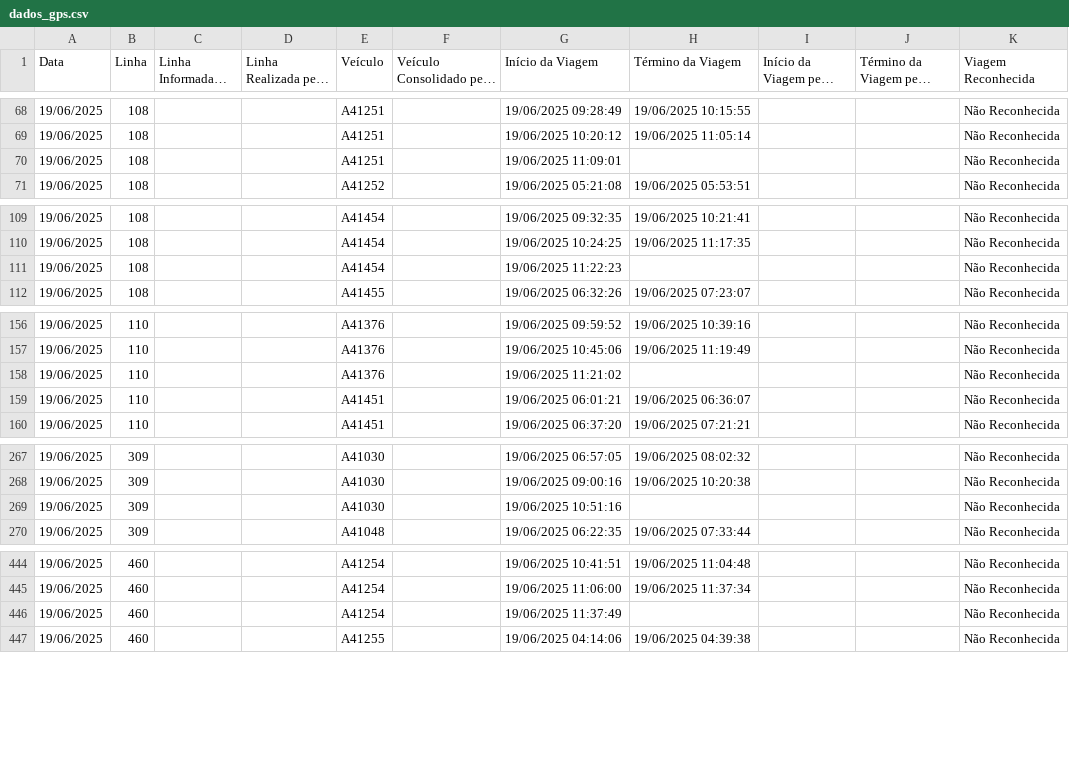
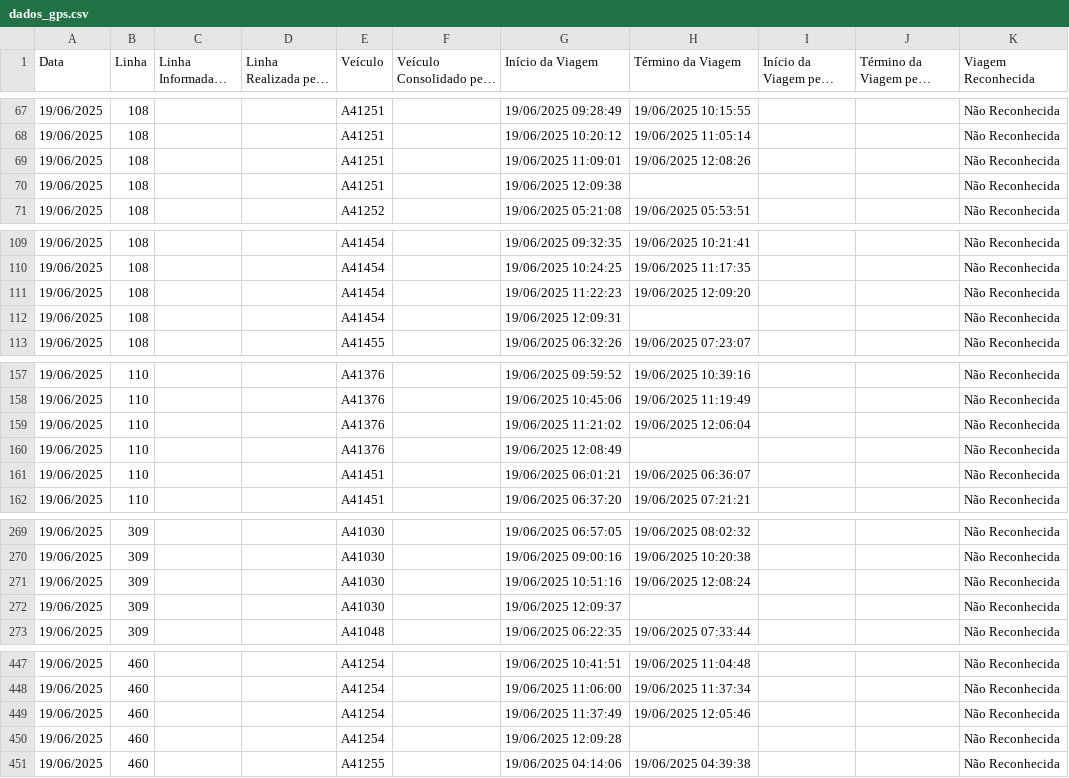
Before and after one commit to schuabi/painel_gps, a CSV file: dados/dados_gps.csv, drawn as a sheet; only a part is shown, gaps mark what is left out; long unchanged cells end in …; the diff covers the shown part only.

Commit message:
atualiza├º├úo dados gps

```diff
--- a/dados/dados_gps.csv
+++ b/dados/dados_gps.csv
@@ -69,3 +68,4 @@
 19/06/2025;108;;;A41251;;19/06/2025 10:20:12;19/06/2025 11:05:14;;;Não Reconhecida
-19/06/2025;108;;;A41251;;19/06/2025 11:09:01;;;;Não Reconhecida
+19/06/2025;108;;;A41251;;19/06/2025 11:09:01;19/06/2025 12:08:26;;;Não Reconhecida
+19/06/2025;108;;;A41251;;19/06/2025 12:09:38;;;;Não Reconhecida
 19/06/2025;108;;;A41252;;19/06/2025 05:21:08;19/06/2025 05:53:51;;;Não Reconhecida
@@ -110,3 +110,4 @@
 19/06/2025;108;;;A41454;;19/06/2025 10:24:25;19/06/2025 11:17:35;;;Não Reconhecida
-19/06/2025;108;;;A41454;;19/06/2025 11:22:23;;;;Não Reconhecida
+19/06/2025;108;;;A41454;;19/06/2025 11:22:23;19/06/2025 12:09:20;;;Não Reconhecida
+19/06/2025;108;;;A41454;;19/06/2025 12:09:31;;;;Não Reconhecida
 19/06/2025;108;;;A41455;;19/06/2025 06:32:26;19/06/2025 07:23:07;;;Não Reconhecida
@@ -157,3 +158,4 @@
 19/06/2025;110;;;A41376;;19/06/2025 10:45:06;19/06/2025 11:19:49;;;Não Reconhecida
-19/06/2025;110;;;A41376;;19/06/2025 11:21:02;;;;Não Reconhecida
+19/06/2025;110;;;A41376;;19/06/2025 11:21:02;19/06/2025 12:06:04;;;Não Reconhecida
+19/06/2025;110;;;A41376;;19/06/2025 12:08:49;;;;Não Reconhecida
 19/06/2025;110;;;A41451;;19/06/2025 06:01:21;19/06/2025 06:36:07;;;Não Reconhecida
@@ -268,3 +270,4 @@
 19/06/2025;309;;;A41030;;19/06/2025 09:00:16;19/06/2025 10:20:38;;;Não Reconhecida
-19/06/2025;309;;;A41030;;19/06/2025 10:51:16;;;;Não Reconhecida
+19/06/2025;309;;;A41030;;19/06/2025 10:51:16;19/06/2025 12:08:24;;;Não Reconhecida
+19/06/2025;309;;;A41030;;19/06/2025 12:09:37;;;;Não Reconhecida
 19/06/2025;309;;;A41048;;19/06/2025 06:22:35;19/06/2025 07:33:44;;;Não Reconhecida
@@ -445,3 +448,4 @@
 19/06/2025;460;;;A41254;;19/06/2025 11:06:00;19/06/2025 11:37:34;;;Não Reconhecida
-19/06/2025;460;;;A41254;;19/06/2025 11:37:49;;;;Não Reconhecida
+19/06/2025;460;;;A41254;;19/06/2025 11:37:49;19/06/2025 12:05:46;;;Não Reconhecida
+19/06/2025;460;;;A41254;;19/06/2025 12:09:28;;;;Não Reconhecida
 19/06/2025;460;;;A41255;;19/06/2025 04:14:06;19/06/2025 04:39:38;;;Não Reconhecida
```
Also changed, not shown: 3 added rows, 1 removed row and 24 edited cells elsewhere in this file.
